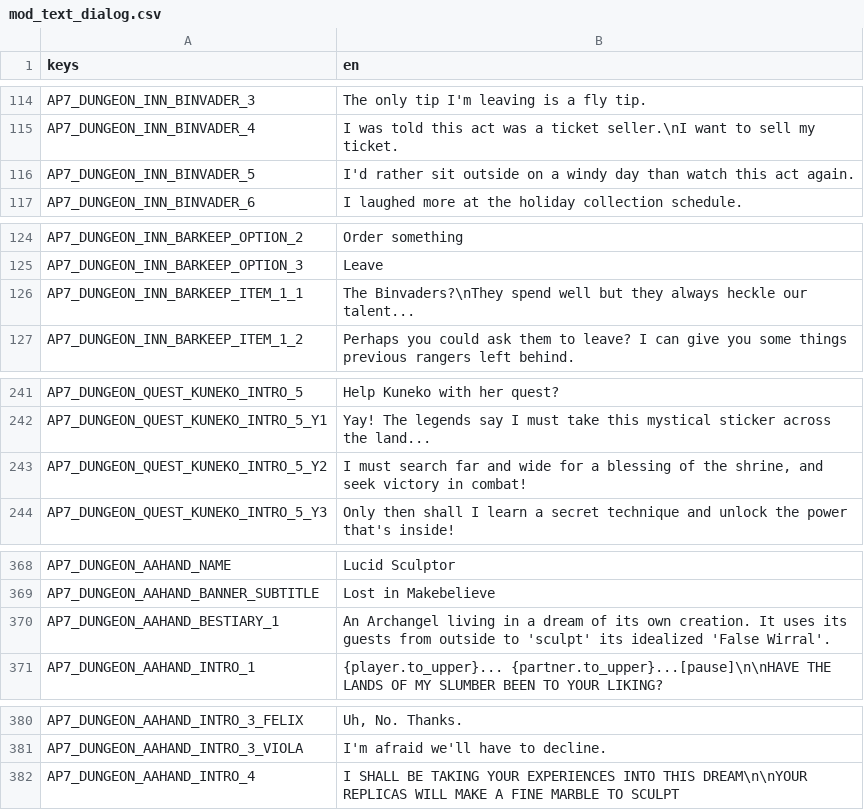
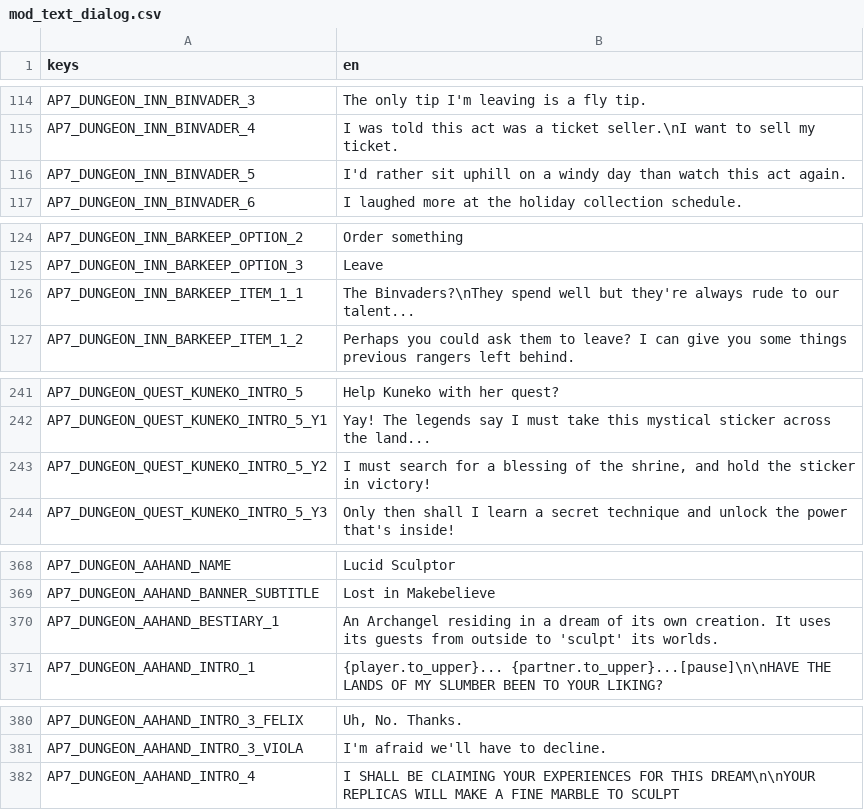
Before and after one commit to Apjjm/ProcGenWirral, a CSV file: mods/ap7-dungeon/mod_text_dialog.csv, drawn as a sheet; only a part is shown, gaps mark what is left out; the diff covers the shown part only.

```diff
--- a/mods/ap7-dungeon/mod_text_dialog.csv
+++ b/mods/ap7-dungeon/mod_text_dialog.csv
@@ -115,3 +115,3 @@ AP7_DUNGEON_INN_BINVADER_3,"The only tip I'm leaving is a fly tip."
 AP7_DUNGEON_INN_BINVADER_4,"I was told this act was a ticket seller.\nI want to sell my ticket."
-AP7_DUNGEON_INN_BINVADER_5,"I'd rather sit outside on a windy day than watch this act again."
+AP7_DUNGEON_INN_BINVADER_5,"I'd rather sit uphill on a windy day than watch this act again."
 AP7_DUNGEON_INN_BINVADER_6,"I laughed more at the holiday collection schedule."
@@ -125,3 +125,3 @@ AP7_DUNGEON_INN_BARKEEP_OPTION_2,"Order something"
 AP7_DUNGEON_INN_BARKEEP_OPTION_3,"Leave"
-AP7_DUNGEON_INN_BARKEEP_ITEM_1_1,"The Binvaders?\nThey spend well but they always heckle our talent..."
+AP7_DUNGEON_INN_BARKEEP_ITEM_1_1,"The Binvaders?\nThey spend well but they're always rude to our talent..."
 AP7_DUNGEON_INN_BARKEEP_ITEM_1_2,"Perhaps you could ask them to leave? I can give you some things previous rangers left behind."
@@ -242,3 +242,3 @@ AP7_DUNGEON_QUEST_KUNEKO_INTRO_5,"Help Kuneko with her quest?"
 AP7_DUNGEON_QUEST_KUNEKO_INTRO_5_Y1,"Yay! The legends say I must take this mystical sticker across the land..."
-AP7_DUNGEON_QUEST_KUNEKO_INTRO_5_Y2,"I must search far and wide for a blessing of the shrine, and seek victory in combat!"
+AP7_DUNGEON_QUEST_KUNEKO_INTRO_5_Y2,"I must search for a blessing of the shrine, and hold the sticker in victory!"
 AP7_DUNGEON_QUEST_KUNEKO_INTRO_5_Y3,"Only then shall I learn a secret technique and unlock the power that's inside!"
@@ -369,3 +369,3 @@ AP7_DUNGEON_AAHAND_NAME,"Lucid Sculptor"
 AP7_DUNGEON_AAHAND_BANNER_SUBTITLE,"Lost in Makebelieve"
-AP7_DUNGEON_AAHAND_BESTIARY_1,"An Archangel living in a dream of its own creation. It uses its guests from outside to 'sculpt' its idealized 'False Wirral'."
+AP7_DUNGEON_AAHAND_BESTIARY_1,"An Archangel residing in a dream of its own creation. It uses its guests from outside to 'sculpt' its worlds."
 AP7_DUNGEON_AAHAND_INTRO_1,"{player.to_upper}... {partner.to_upper}...[pause]\n\nHAVE THE LANDS OF MY SLUMBER BEEN TO YOUR LIKING?"
@@ -381,2 +381,2 @@ AP7_DUNGEON_AAHAND_INTRO_3_FELIX,"Uh, No. Thanks."
 AP7_DUNGEON_AAHAND_INTRO_3_VIOLA,"I'm afraid we'll have to decline."
-AP7_DUNGEON_AAHAND_INTRO_4,"I SHALL BE TAKING YOUR EXPERIENCES INTO THIS DREAM\n\nYOUR REPLICAS WILL MAKE A FINE MARBLE TO SCULPT"
+AP7_DUNGEON_AAHAND_INTRO_4,"I SHALL BE CLAIMING YOUR EXPERIENCES FOR THIS DREAM\n\nYOUR REPLICAS WILL MAKE A FINE MARBLE TO SCULPT"
```
Also changed, not shown: 25 edited cells elsewhere in this file, mods/ap7-dungeon/mod_text_ui.csv, 48 other files.
